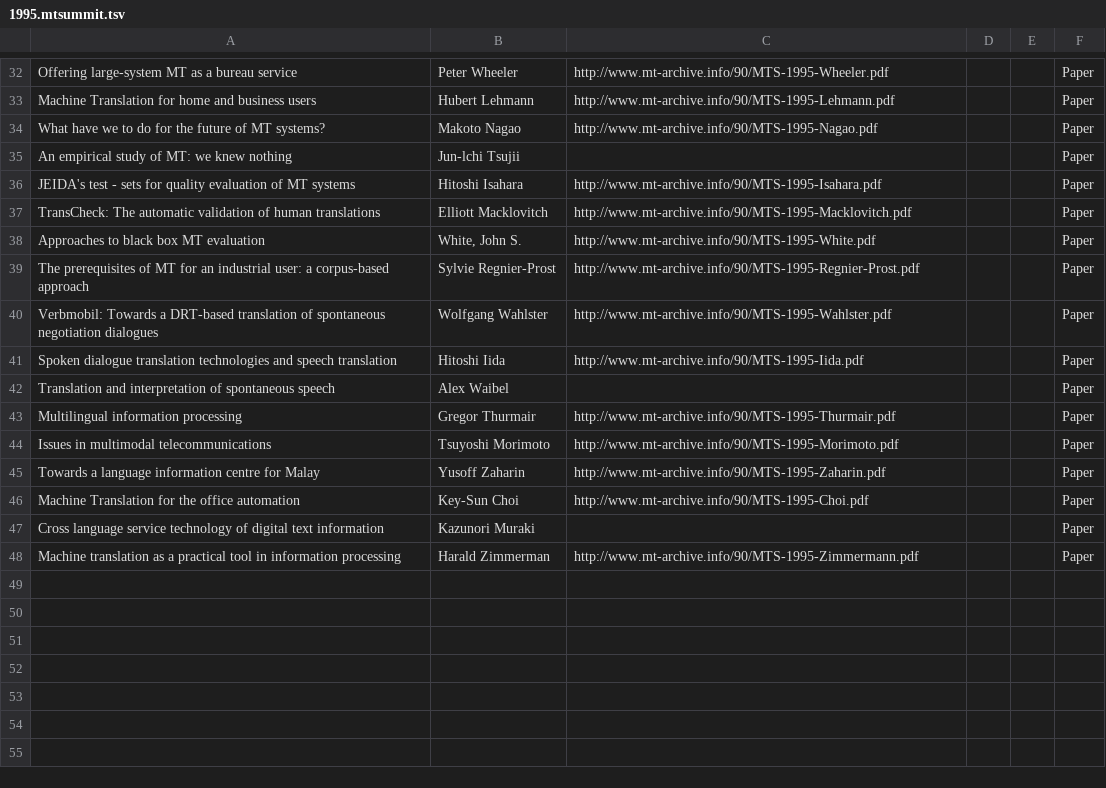
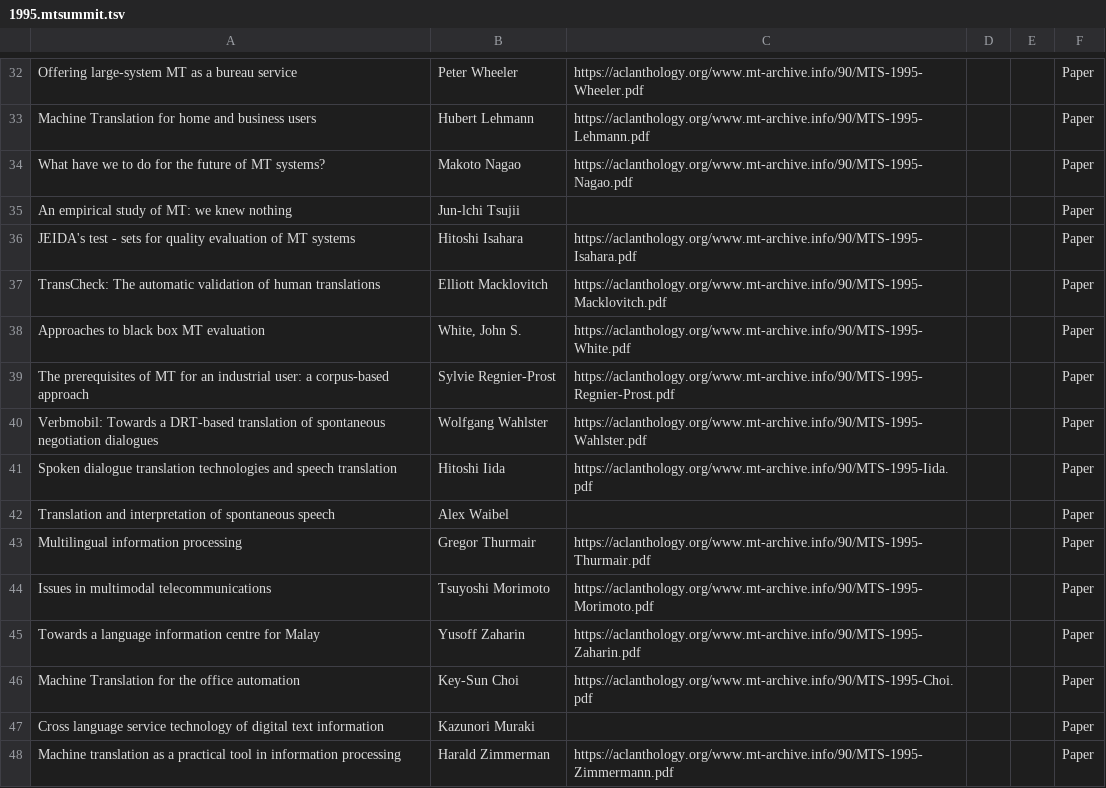
Before and after one commit to davidstap/mt-archive, a TSV file: data/mtsummit/1995.mtsummit.tsv, drawn as a sheet; only a part is shown, gaps mark what is left out; the diff covers the shown part only; the diff names each change by its address in the sheet, - before the commit and + after, or states it on an @@ line.

```diff
--- a/data/mtsummit/1995.mtsummit.tsv
+++ b/data/mtsummit/1995.mtsummit.tsv
-C32: http://www.mt-archive.info/90/MTS-1995-Wheeler.pdf
+C32: https://aclanthology.org/www.mt-archive.info/90/MTS-1995-Wheeler.pdf
-C33: http://www.mt-archive.info/90/MTS-1995-Lehmann.pdf
+C33: https://aclanthology.org/www.mt-archive.info/90/MTS-1995-Lehmann.pdf
-C34: http://www.mt-archive.info/90/MTS-1995-Nagao.pdf
+C34: https://aclanthology.org/www.mt-archive.info/90/MTS-1995-Nagao.pdf
-C36: http://www.mt-archive.info/90/MTS-1995-Isahara.pdf
+C36: https://aclanthology.org/www.mt-archive.info/90/MTS-1995-Isahara.pdf
-C37: http://www.mt-archive.info/90/MTS-1995-Macklovitch.pdf
+C37: https://aclanthology.org/www.mt-archive.info/90/MTS-1995-Macklovitch.pdf
-C38: http://www.mt-archive.info/90/MTS-1995-White.pdf
+C38: https://aclanthology.org/www.mt-archive.info/90/MTS-1995-White.pdf
-C39: http://www.mt-archive.info/90/MTS-1995-Regnier-Prost.pdf
+C39: https://aclanthology.org/www.mt-archive.info/90/MTS-1995-Regnier-Prost.pdf
-C40: http://www.mt-archive.info/90/MTS-1995-Wahlster.pdf
+C40: https://aclanthology.org/www.mt-archive.info/90/MTS-1995-Wahlster.pdf
-C41: http://www.mt-archive.info/90/MTS-1995-Iida.pdf
+C41: https://aclanthology.org/www.mt-archive.info/90/MTS-1995-Iida.pdf
-C43: http://www.mt-archive.info/90/MTS-1995-Thurmair.pdf
+C43: https://aclanthology.org/www.mt-archive.info/90/MTS-1995-Thurmair.pdf
-C44: http://www.mt-archive.info/90/MTS-1995-Morimoto.pdf
+C44: https://aclanthology.org/www.mt-archive.info/90/MTS-1995-Morimoto.pdf
-C45: http://www.mt-archive.info/90/MTS-1995-Zaharin.pdf
+C45: https://aclanthology.org/www.mt-archive.info/90/MTS-1995-Zaharin.pdf
-C46: http://www.mt-archive.info/90/MTS-1995-Choi.pdf
+C46: https://aclanthology.org/www.mt-archive.info/90/MTS-1995-Choi.pdf
-C48: http://www.mt-archive.info/90/MTS-1995-Zimmermann.pdf
+C48: https://aclanthology.org/www.mt-archive.info/90/MTS-1995-Zimmermann.pdf
```
Also changed, not shown: 27 edited cells elsewhere in this file, data/mtsummit/1987.mtsummit.tsv, 1 other file.
